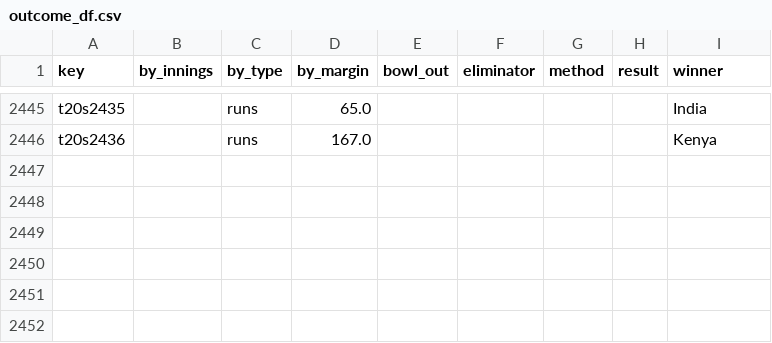
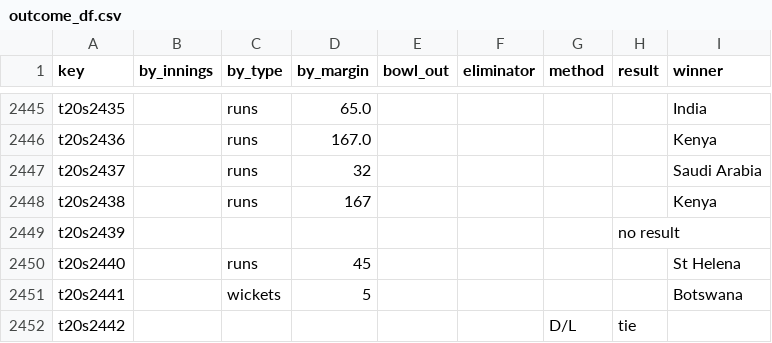
Before and after one commit to sawlachintan/cricket_data, a CSV file: t20s_data/outcome_df.csv, drawn as a sheet; only a part is shown, gaps mark what is left out; the diff names each change by its address in the sheet, - before the commit and + after, or states it on an @@ line.

```diff
--- a/t20s_data/outcome_df.csv
+++ b/t20s_data/outcome_df.csv
+row 2447: t20s2437 |  | runs | 32 |  |  |  |  | Saudi Arabia
+row 2448: t20s2438 |  | runs | 167 |  |  |  |  | Kenya
+row 2449: t20s2439 |  |  |  |  |  |  | no result
+row 2450: t20s2440 |  | runs | 45 |  |  |  |  | St Helena
+row 2451: t20s2441 |  | wickets | 5 |  |  |  |  | Botswana
+row 2452: t20s2442 |  |  |  |  |  | D/L | tie
```
Also changed, not shown: t20s_data/dates_df.csv, t20s_data/info_df.csv, 14 other files.
